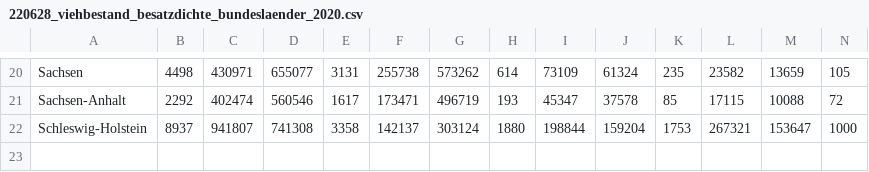
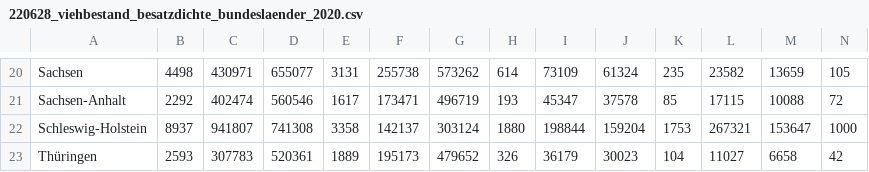
Before and after one commit to uclab-potsdam/klimataz, a CSV file: agriculture/data/220628_viehbestand_besatzdichte_bundeslaender_2020.csv, drawn as a sheet; only a part is shown, gaps mark what is left out; rows hold the shown columns only; the diff names each change by its address in the sheet, - before the commit and + after, or states it on an @@ line.

Commit message:
Add data for Thüringen

```diff
--- a/agriculture/data/220628_viehbestand_besatzdichte_bundeslaender_2020.csv
+++ b/agriculture/data/220628_viehbestand_besatzdichte_bundeslaender_2020.csv
+row 23: Thüringen | 2593 | 307783 | 520361 | 1889 | 195173 | 479652 | 326 | 36179 | 30023 | 104 | 11027 | 6658 | 42
```
